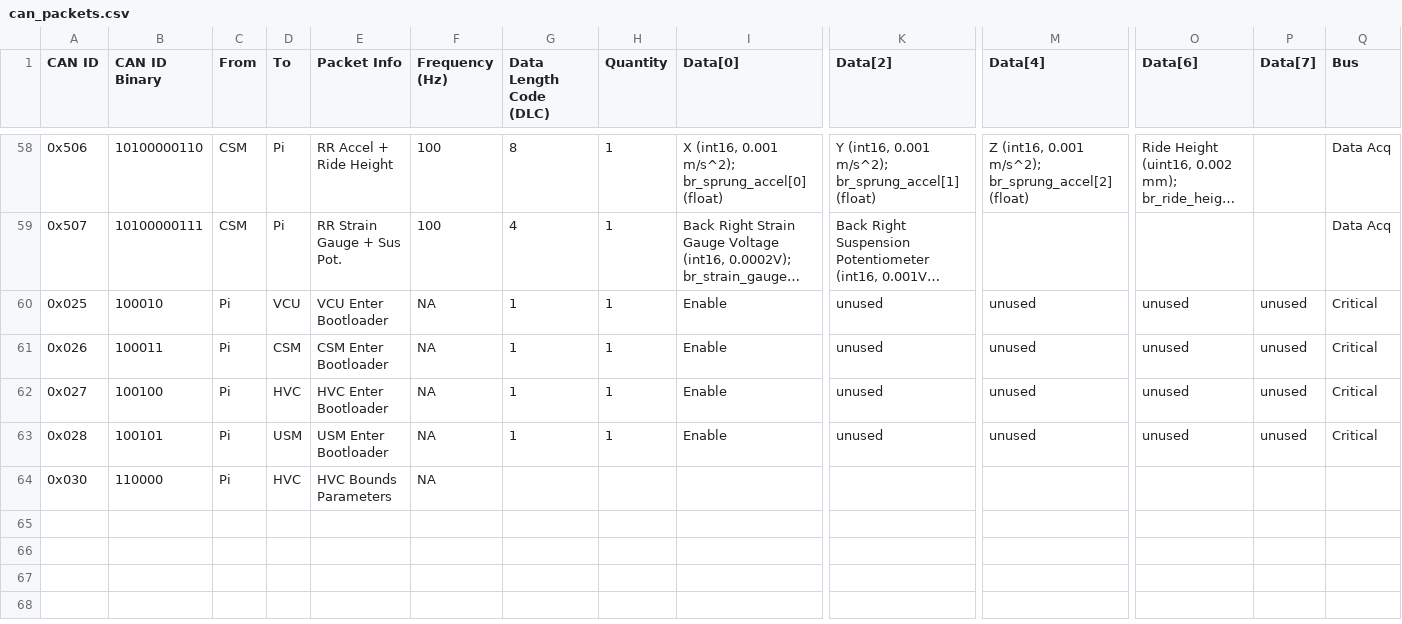
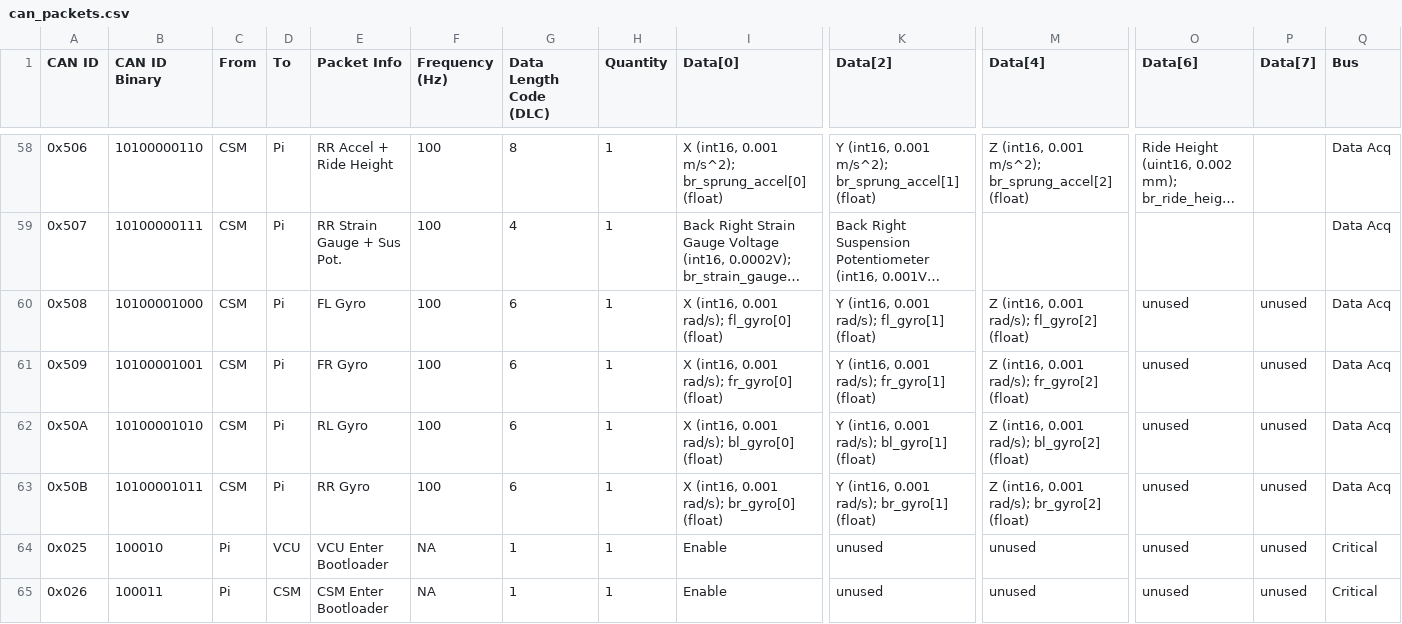
Before and after one commit to LonghornRacingElectric/lhre-2026, a CSV file: drivers/longhorn-lib/config/can_packets.csv, drawn as a sheet; only a part is shown, gaps mark what is left out; the shorter side is filled out with more unchanged rows; long unchanged cells end in …; rows hold the shown columns only; the diff names each change by its address in the sheet, - before the commit and + after, or states it on an @@ line.

Commit message:
Add gyro CAN packets, consolidate sensor tasks, fix CAN debug loop

```diff
--- a/drivers/longhorn-lib/config/can_packets.csv
+++ b/drivers/longhorn-lib/config/can_packets.csv
+row 60: 0x508 | 10100001000 | CSM | Pi | FL Gyro | 100 | 6 | 1 | X (int16, 0.001 rad/s); fl_gyro[0] (float) | Y (int16, 0.001 rad/s); fl_gyro[1] (float) | Z (int16, 0.001 rad/s); fl_gyro[2] (float) | unused | unused | Data Acq
+row 61: 0x509 | 10100001001 | CSM | Pi | FR Gyro | 100 | 6 | 1 | X (int16, 0.001 rad/s); fr_gyro[0] (float) | Y (int16, 0.001 rad/s); fr_gyro[1] (float) | Z (int16, 0.001 rad/s); fr_gyro[2] (float) | unused | unused | Data Acq
+row 62: 0x50A | 10100001010 | CSM | Pi | RL Gyro | 100 | 6 | 1 | X (int16, 0.001 rad/s); bl_gyro[0] (float) | Y (int16, 0.001 rad/s); bl_gyro[1] (float) | Z (int16, 0.001 rad/s); bl_gyro[2] (float) | unused | unused | Data Acq
+row 63: 0x50B | 10100001011 | CSM | Pi | RR Gyro | 100 | 6 | 1 | X (int16, 0.001 rad/s); br_gyro[0] (float) | Y (int16, 0.001 rad/s); br_gyro[1] (float) | Z (int16, 0.001 rad/s); br_gyro[2] (float) | unused | unused | Data Acq
```
Also changed, not shown: 6 other files.
